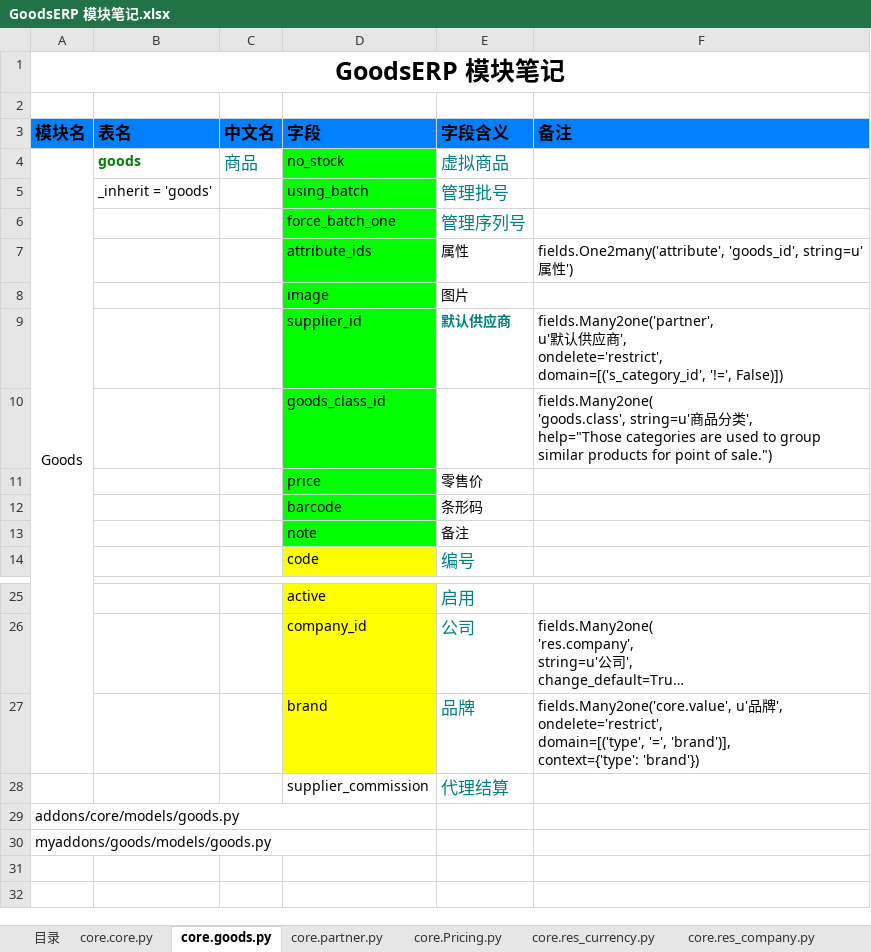
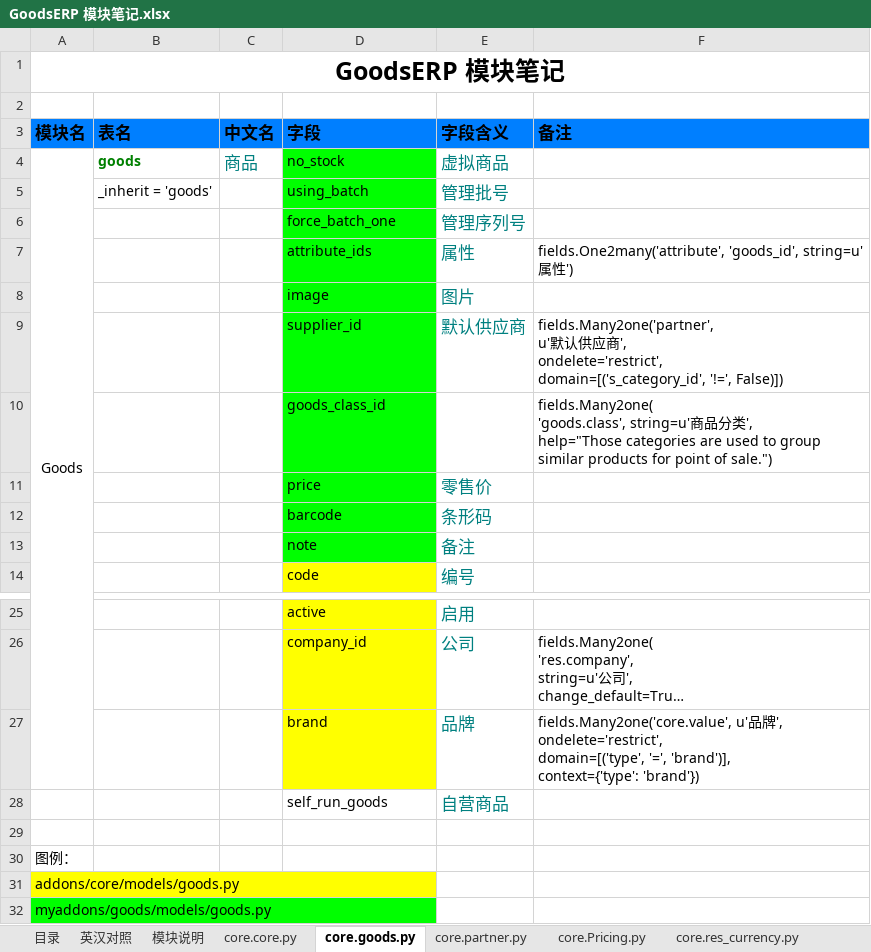
Before and after one commit to pchaos/others, an Excel workbook: python/odoo/GoodsERP 模块笔记.xlsx, sheet core.goods.py, drawn as a sheet; only a part is shown, gaps mark what is left out; long unchanged cells end in …; values as stored, in another font and other column widths than the file's, no borders; addresses are those after the commit; the diff names each change by its address in the sheet, - before the commit and + after, or states it on an @@ line.

```diff
--- a/python/odoo/GoodsERP 模块笔记.xlsx (sheet core.goods.py)
+++ b/python/odoo/GoodsERP 模块笔记.xlsx (sheet core.goods.py)
+sheet tab: 英汉对照
+sheet tab: 模块说明
-E7:E8 text colour: black
+E7:E8 text colour: #008080
@@ E7:E9 text size: larger @@
-E9 bold: on
+E9 bold: off
-E11:E13 text colour: black
+E11:E13 text colour: #008080, text size: larger
+row 28:  |  |  | self_run_goods | 自营商品
-row 29:  |  |  | supplier_commission | 代理结算
+row 29: (empty)
+row 30: 图例：
-A31:D31 fill: none
+A31:D31 fill: #FFFF00
-A32:D32 fill: none
+A32:D32 fill: #00FF00
```
Also changed, not shown: sheet 目录, sheet core.res_company.py, sheet core.core.py, other sheet tabs.
